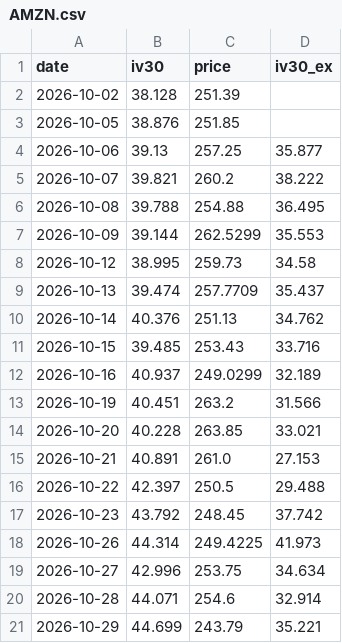
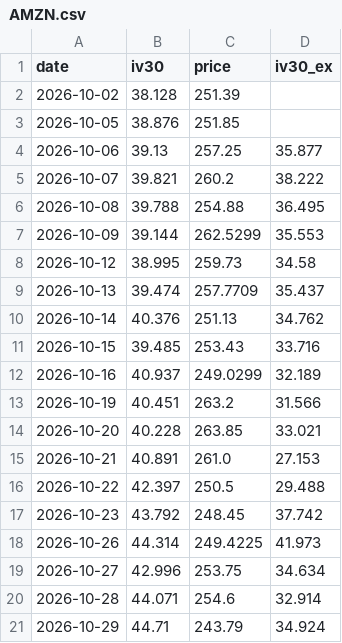
Before and after one commit to joellis7777/vol-wheel, a CSV file: data/iv_history/AMZN.csv, drawn as a sheet.

```diff
--- a/data/iv_history/AMZN.csv
+++ b/data/iv_history/AMZN.csv
@@ -20,2 +20,2 @@ date,iv30,price,iv30_ex
 2026-10-28,44.071,254.6,32.914
-2026-10-29,44.699,243.79,35.221
+2026-10-29,44.71,243.79,34.924
```
Also changed, not shown: data/iv_history/GOOG.csv, data/iv_history/MSTR.csv, 6 other files.
